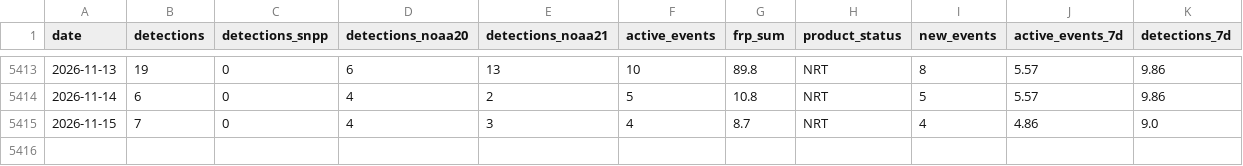
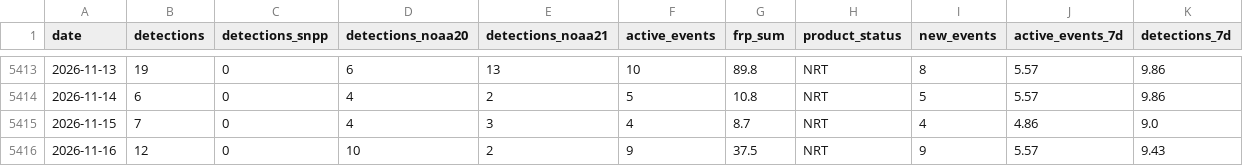
Before and after one commit to turtlestacker/uk-wildfire-satellite, a CSV file: data/processed/daily.csv, drawn as a sheet; only a part is shown, gaps mark what is left out.

```diff
--- a/data/processed/daily.csv
+++ b/data/processed/daily.csv
@@ -5415 +5415,2 @@ date,detections,detections_snpp,detections_noaa20,detections_noaa21,active_event
 2026-11-15,7,0,4,3,4,8.7,NRT,4,4.86,9.0
+2026-11-16,12,0,10,2,9,37.5,NRT,9,5.57,9.43
```
Also changed, not shown: data/processed/annual.csv, data/processed/monthly.csv, 16 other files.
